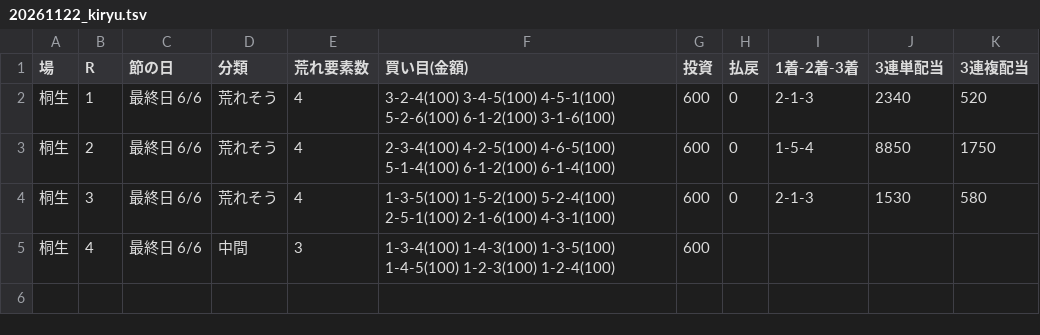
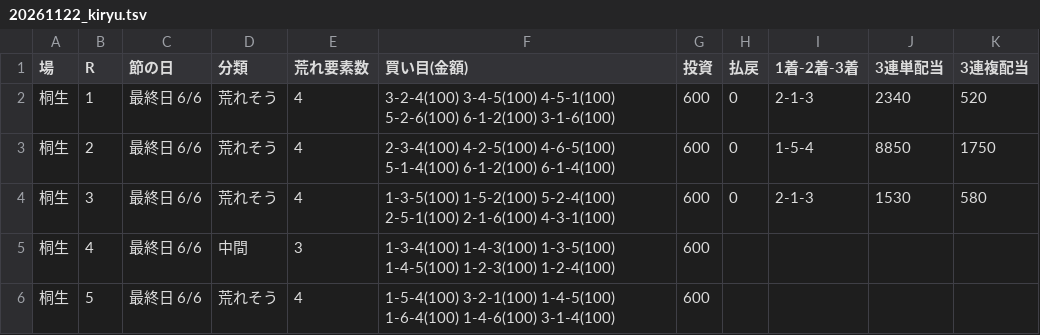
Before and after one commit to 777peipeipei-cmd/777reposi, a TSV file: notes/picks/20261122_kiryu.tsv, drawn as a sheet.

```diff
--- a/notes/picks/20261122_kiryu.tsv
+++ b/notes/picks/20261122_kiryu.tsv
@@ -5 +5,2 @@
 桐生	4	最終日 6/6	中間	3	1-3-4(100) 1-4-3(100) 1-3-5(100) 1-4-5(100) 1-2-3(100) 1-2-4(100)	600				
+桐生	5	最終日 6/6	荒れそう	4	1-5-4(100) 3-2-1(100) 1-4-5(100) 1-6-4(100) 1-4-6(100) 3-1-4(100)	600				
```
